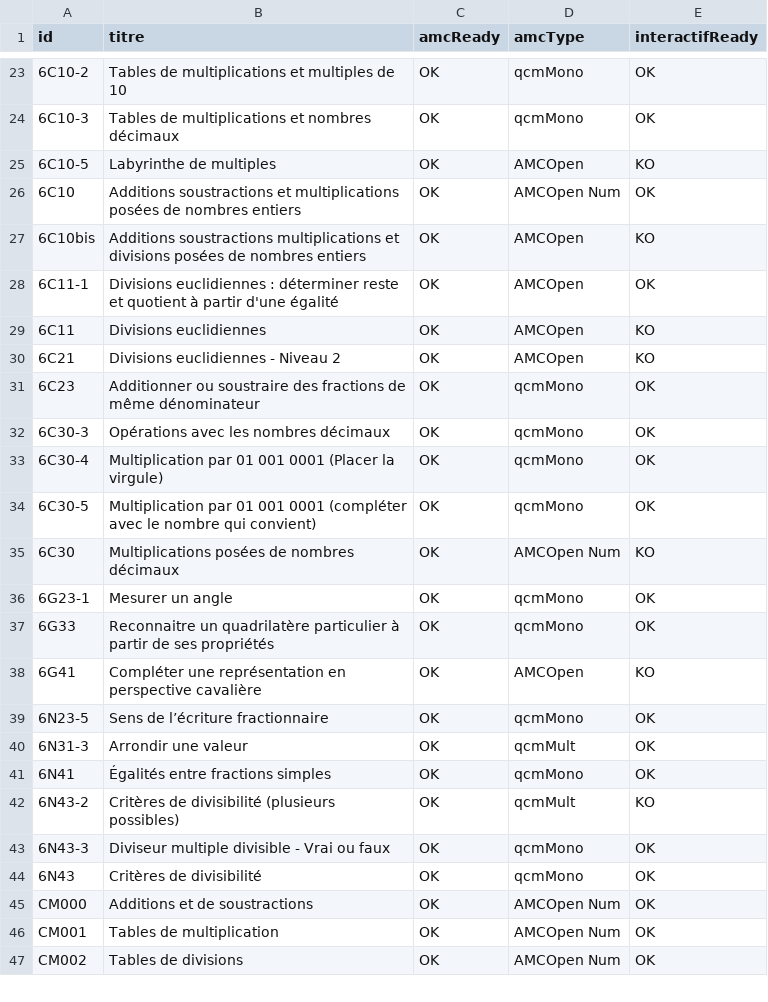
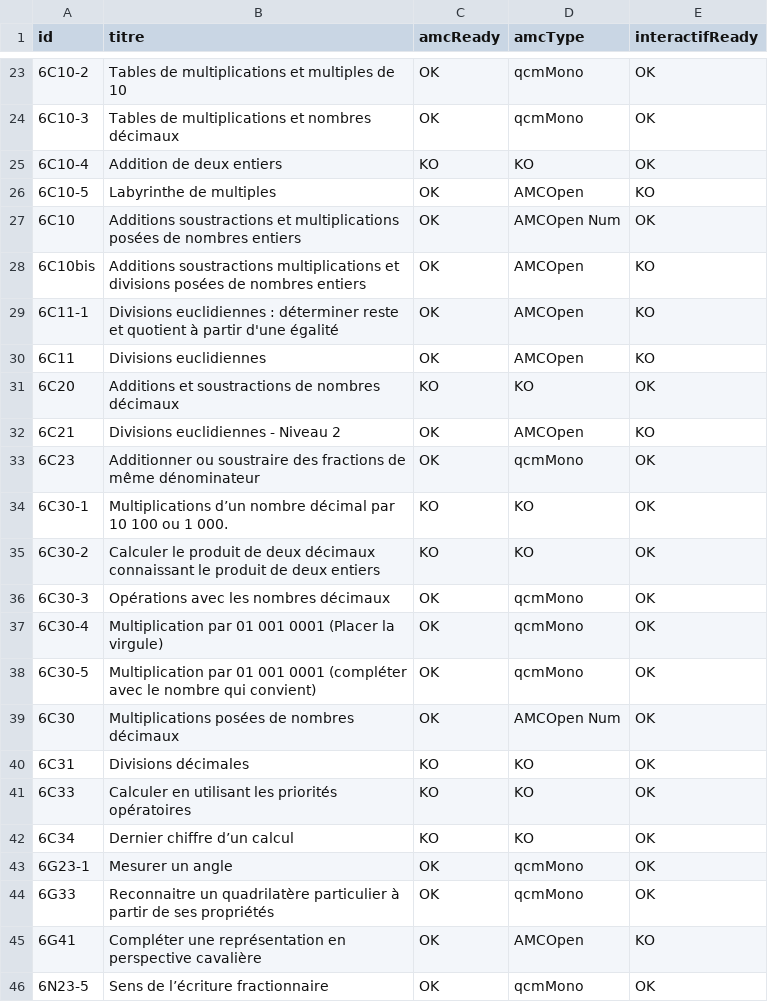
Before and after one commit to mathalea/mathalea, a CSV file: src/csv/listingParTypes.csv, drawn as a sheet; only a part is shown, gaps mark what is left out; the shorter side is filled out with more unchanged rows.

Commit message:
22 exercices interactifs en 6e

```diff
--- a/src/csv/listingParTypes.csv
+++ b/src/csv/listingParTypes.csv
@@ -24,2 +24,3 @@ id,titre,amcReady,amcType,interactifReady,
 6C10-3,Tables de multiplications et nombres décimaux,OK,qcmMono,OK
+6C10-4,Addition de deux entiers,KO,KO,OK
 6C10-5,Labyrinthe de multiples,OK,AMCOpen,KO
@@ -27,6 +28,9 @@ id,titre,amcReady,amcType,interactifReady,
 6C10bis,Additions soustractions multiplications et divisions posées de nombres entiers,OK,AMCOpen,KO
-6C11-1,Divisions euclidiennes : déterminer reste et quotient à partir d'une égalité,OK,AMCOpen,OK
+6C11-1,Divisions euclidiennes : déterminer reste et quotient à partir d'une égalité,OK,AMCOpen,KO
 6C11,Divisions euclidiennes,OK,AMCOpen,KO
+6C20,Additions et soustractions de nombres décimaux,KO,KO,OK
 6C21,Divisions euclidiennes - Niveau 2,OK,AMCOpen,KO
 6C23,Additionner ou soustraire des fractions de même dénominateur,OK,qcmMono,OK
+6C30-1,Multiplications d’un nombre décimal par 10 100 ou 1 000.,KO,KO,OK
+6C30-2,Calculer le produit de deux décimaux connaissant le produit de deux entiers,KO,KO,OK
 6C30-3,Opérations avec les nombres décimaux,OK,qcmMono,OK
@@ -34,3 +38,6 @@ id,titre,amcReady,amcType,interactifReady,
 6C30-5,Multiplication par 01  001  0001 (compléter avec le nombre qui convient),OK,qcmMono,OK
-6C30,Multiplications posées de nombres décimaux,OK,AMCOpen Num,KO
+6C30,Multiplications posées de nombres décimaux,OK,AMCOpen Num,OK
+6C31,Divisions décimales,KO,KO,OK
+6C33,Calculer en utilisant les priorités opératoires,KO,KO,OK
+6C34,Dernier chiffre d’un calcul,KO,KO,OK
 6G23-1,Mesurer un angle,OK,qcmMono,OK
```
Also changed, not shown: 20 other files.
